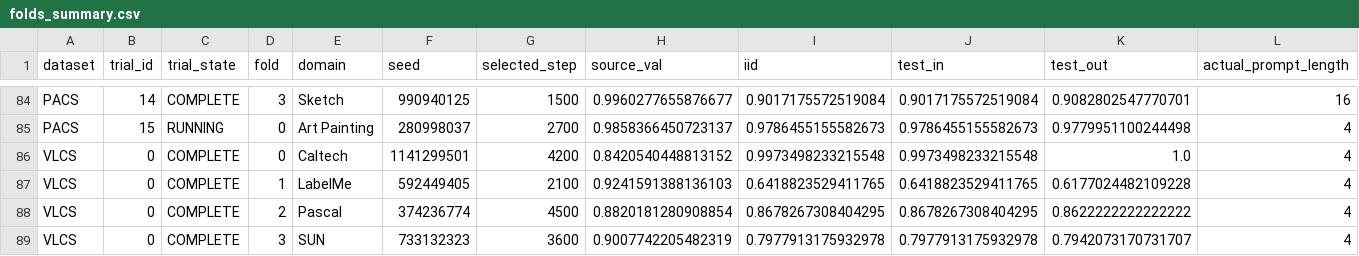
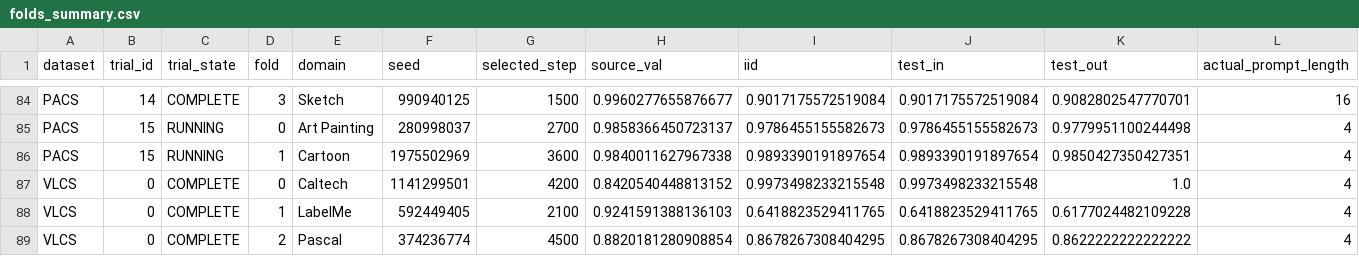
Before and after one commit to r97993346-design/DCCL-3Source-DomainNet, a CSV file: DCCL/DCCL/analysis_results/cipt_clip_supcon_cosine_optuna_mincl_space_v2_20261127/folds_summary.csv, drawn as a sheet; only a part is shown, gaps mark what is left out; the shorter side is filled out with more unchanged rows; rows hold the shown columns only; the diff names each change by its address in the sheet, - before the commit and + after, or states it on an @@ line.

Commit message:
Sync completed and active experiment results (2026-11-28T06:41:44+08:00)

```diff
--- a/DCCL/DCCL/analysis_results/cipt_clip_supcon_cosine_optuna_mincl_space_v2_20261127/folds_summary.csv
+++ b/DCCL/DCCL/analysis_results/cipt_clip_supcon_cosine_optuna_mincl_space_v2_20261127/folds_summary.csv
+row 86: PACS | 15 | RUNNING | 1 | Cartoon | 1975502969 | 3600 | 0.9840011627967338 | 0.9893390191897654 | 0.9893390191897654 | 0.9850427350427351 | 4
```
Also changed, not shown: DCCL/DCCL/analysis_results/cipt_clip_supcon_cosine_optuna_mincl_space_v2_20261127/trials_summary.csv, 16 other files.
